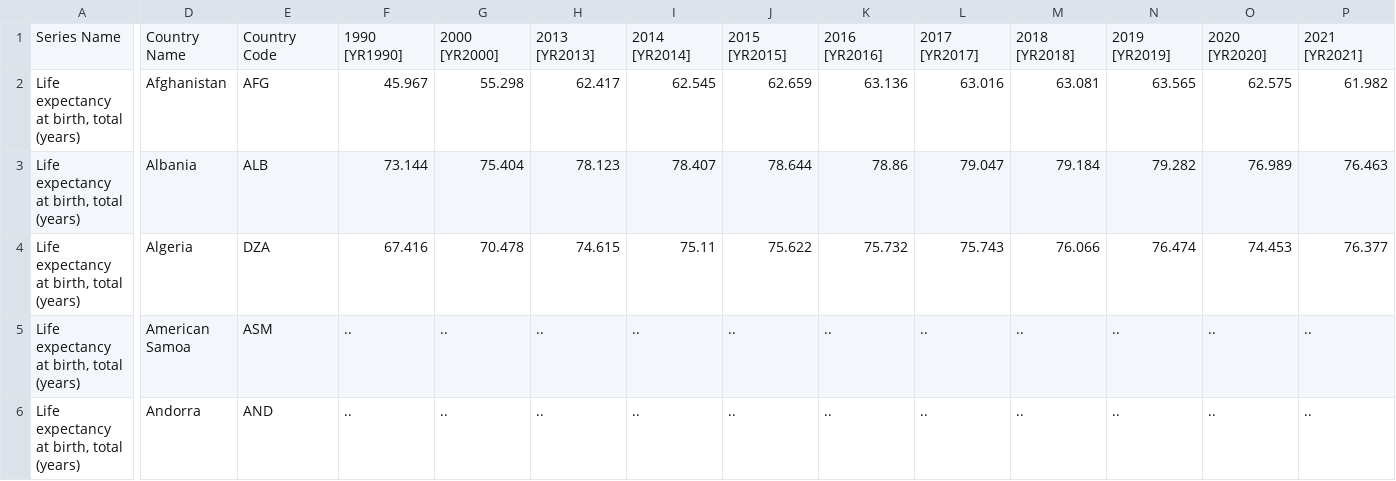
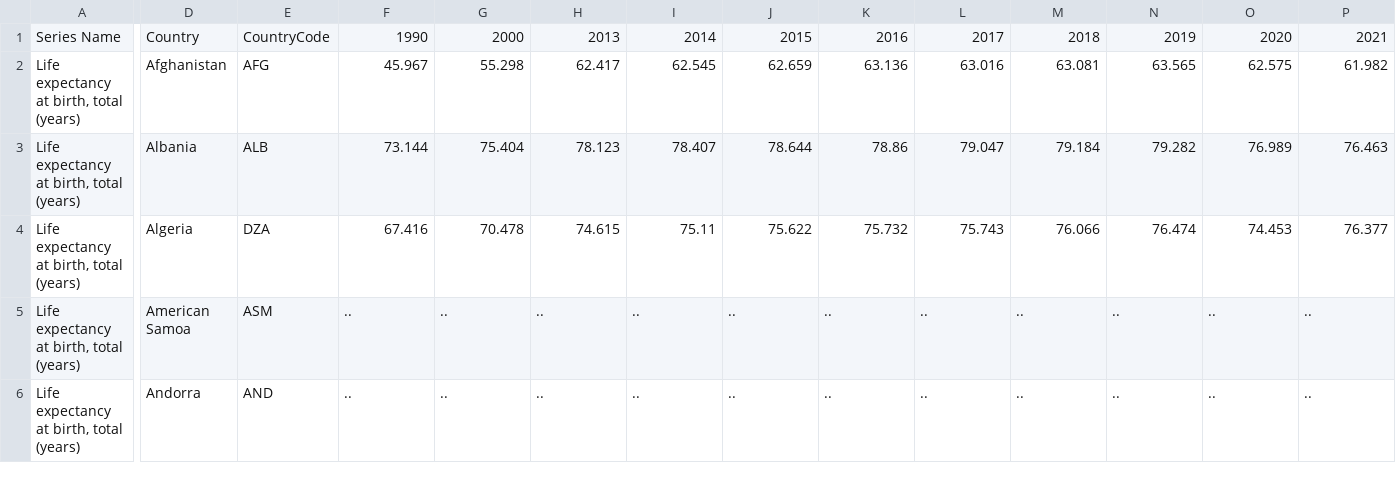
Before and after one commit to ard8/Ard8.GitHub.io, a CSV file: data3.csv, drawn as a sheet; only a part is shown, gaps mark what is left out; the diff covers the shown part only; the diff names each change by its address in the sheet, - before the commit and + after, or states it on an @@ line.

Commit message:
Add files via upload

```diff
--- a/data3.csv
+++ b/data3.csv
-D1: Country Name
+D1: Country
-E1: Country Code
+E1: CountryCode
-F1: 1990 [YR1990]
+F1: 1990
-G1: 2000 [YR2000]
+G1: 2000
-H1: 2013 [YR2013]
+H1: 2013
-I1: 2014 [YR2014]
+I1: 2014
-J1: 2015 [YR2015]
+J1: 2015
-K1: 2016 [YR2016]
+K1: 2016
-L1: 2017 [YR2017]
+L1: 2017
-M1: 2018 [YR2018]
+M1: 2018
-N1: 2019 [YR2019]
+N1: 2019
-O1: 2020 [YR2020]
+O1: 2020
-P1: 2021 [YR2021]
+P1: 2021
```
Also changed, not shown: 1 edited cell elsewhere in this file.
